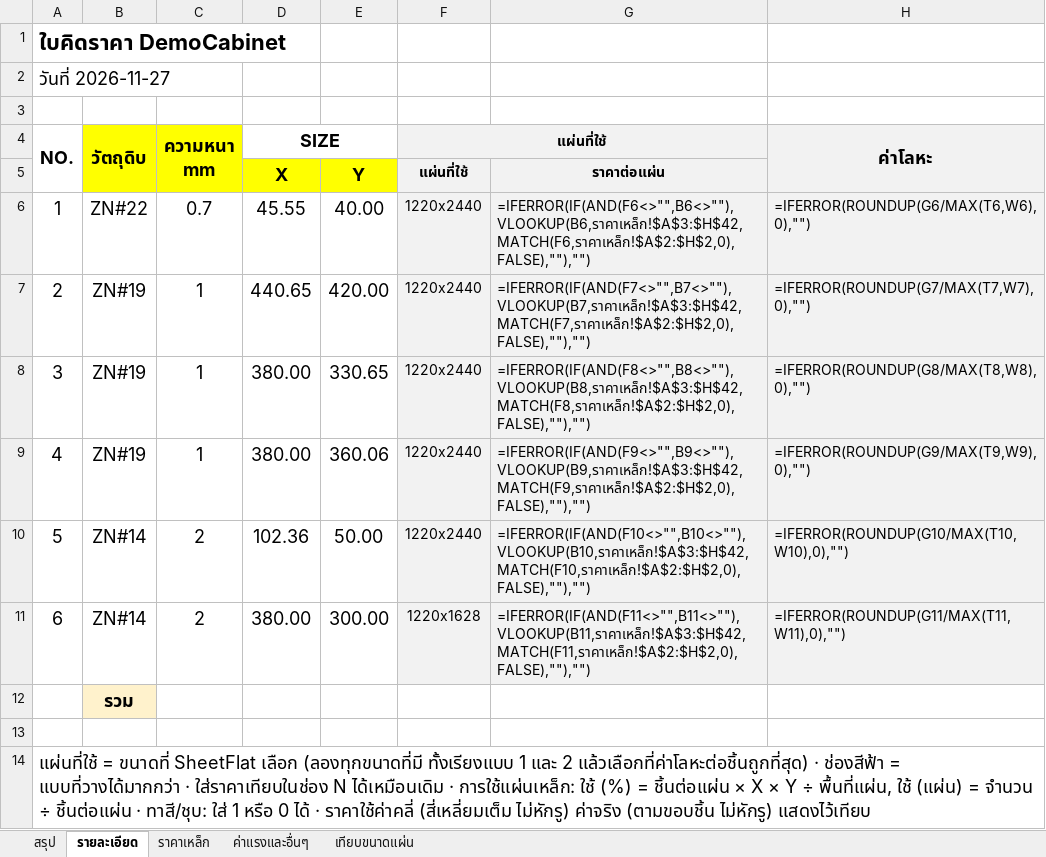
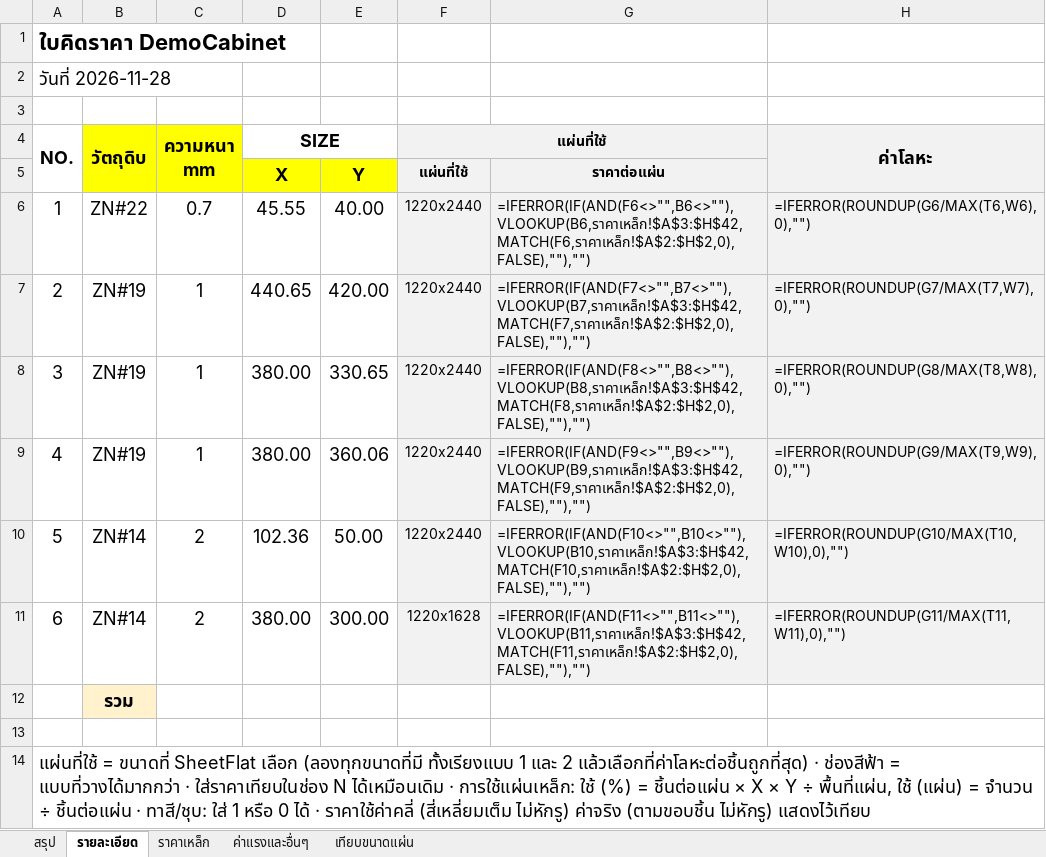
Before and after one commit to woraphontrangpanich-jpg/LHPsolidwork, an Excel workbook: docs/demo/export/pricing.xlsx, sheet รายละเอียด, drawn as a sheet; only a part is shown; values as stored, in another font and other column widths than the file's, no borders; formulas without a stored value are shown as written; conditional formats not drawn; the diff names each change by its address in the sheet, - before the commit and + after, or states it on an @@ line.

```diff
--- a/docs/demo/export/pricing.xlsx (sheet รายละเอียด)
+++ b/docs/demo/export/pricing.xlsx (sheet รายละเอียด)
-A2 (NO.): วันที่ 2026-11-27
+A2 (NO.): วันที่ 2026-11-28
```
Also changed, not shown: sheet สรุป, docs/demo/export/summary.xlsx, 10 other files.
